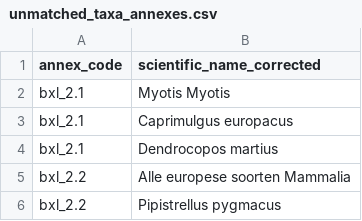
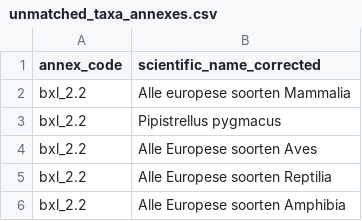
Before and after one commit to inbo/ibge-bim-species, a CSV file: data/processed/unmatched_taxa_annexes.csv, drawn as a sheet; only a part is shown; the shorter side is filled out with more unchanged rows.

Commit message:
Update scientific_name_corrected for BXL-2.1
Due to an error, three taxa form scientific_name_original were not corrected and thus not integrated in scientific_name_corrected

```diff
--- a/data/processed/unmatched_taxa_annexes.csv
+++ b/data/processed/unmatched_taxa_annexes.csv
@@ -1,5 +1,2 @@
 annex_code,scientific_name_corrected
-bxl_2.1,Myotis Myotis
-bxl_2.1,Caprimulgus europacus
-bxl_2.1,Dendrocopos martius
 bxl_2.2,Alle europese soorten Mammalia
```
Also changed, not shown: data/raw/annexes_dump.csv, 2 other files.
